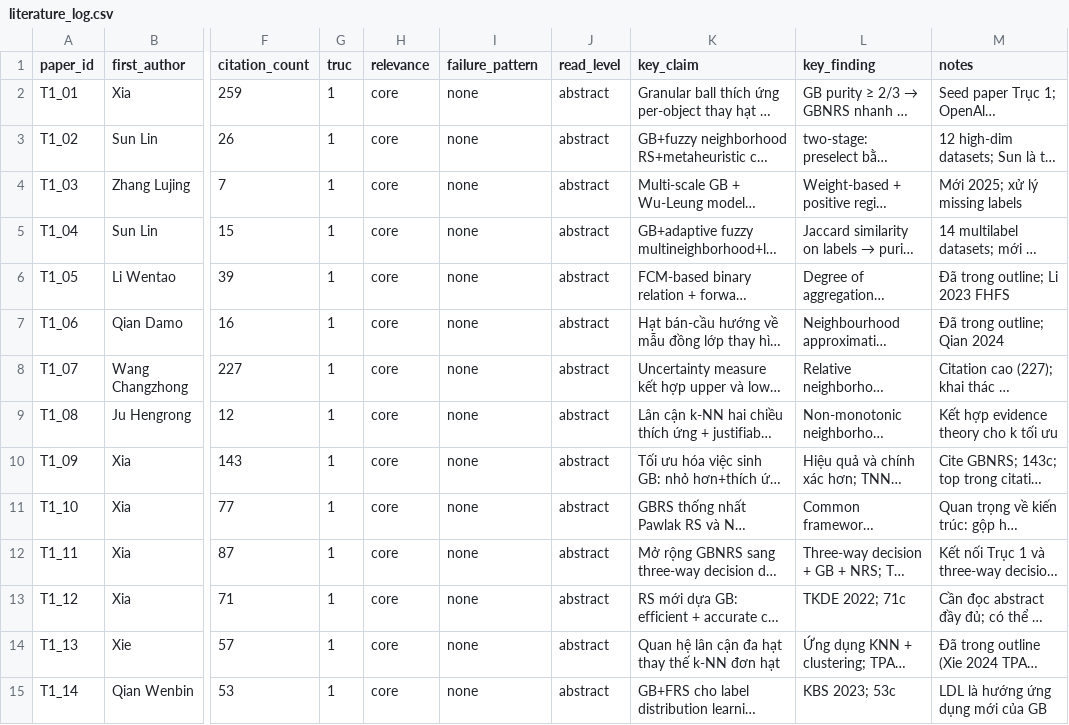
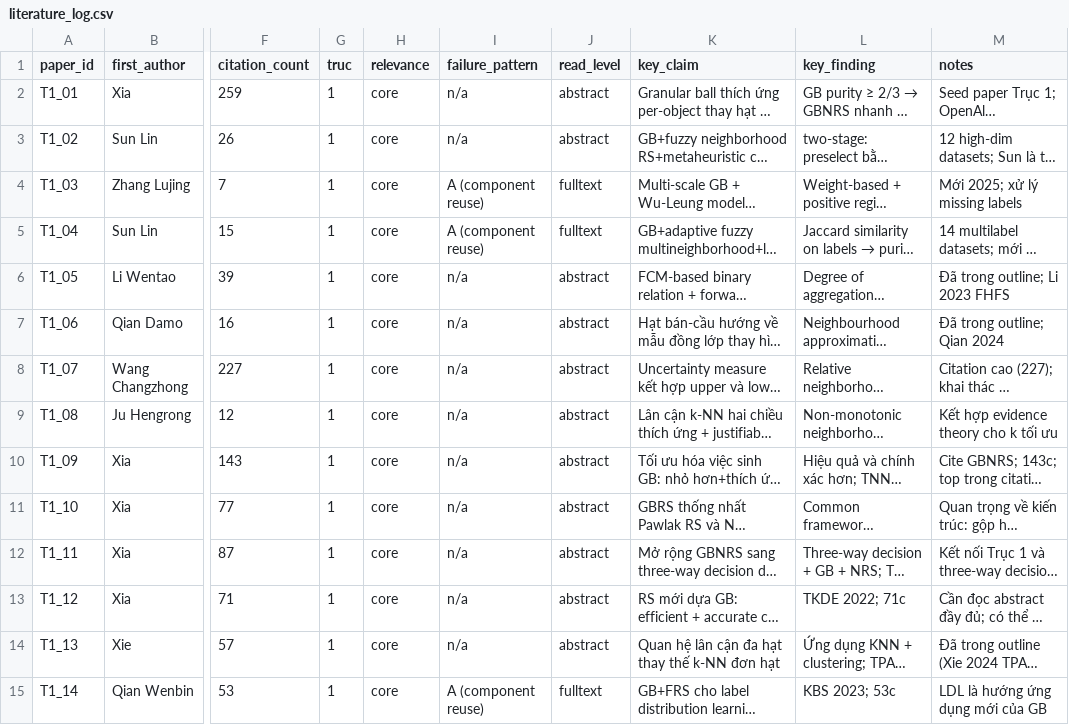
Before and after one commit to ttdaiuneti/grc-modern-ml-survey, a CSV file: data/literature_log.csv, drawn as a sheet; only a part is shown, gaps mark what is left out; long unchanged cells end in …; the diff covers the shown part only; the diff names each change by its address in the sheet, - before the commit and + after, or states it on an @@ line.

Commit message:
Round-3 review fixes: coding doc, provenance, bibliography join, log reconcile
coding/CODING_METHODOLOGY.md: rewritten against the coding that shipped
(13 imports read at full text; 5 class-a / 7 class-b / 1 class-c; 23 internal;
15 background). Removed the "11 of 13 / needs co-author validation" status
banner and the editorial note that said the subdivision had been removed from
the manuscript. Fixed the duplicated T2A_01 row.

coding/failure_pattern_coding.csv: filled the four empty `provenance` cells
(T1_14, T4_10, T4_11, T4_12 -- the weak-supervision papers) from their
full-text reads, set evidence=fulltext for all 13 imports, raised confidence
to high for T4_11/T4_12.

data/literature_log.csv: `failure_pattern` column populated from the coding
(A (equivalence) / A (component reuse) / A+C for classes a/b/c, n/a
elsewhere) instead of the old all-`none`; `read_level` set to `fulltext` for
the 13 imports.

code/audit/verify_tables.py:
- check 11 now joins literature_log.csv against refs.bib by (surname, year+-2)
  and verifies "all 51 corpus papers cited" against that join, plus the
  non-corpus remainder against refs.bib minus cited-corpus. It caught two
  genuinely uncited corpus papers.
- check 11b added: asserts the claim-class CSV distribution equals what
  Table 10 prints (13/23/15; 5/7/1) and that provenance is filled for all 13
  imports. This is the invariant that keeps the released coding and the
  manuscript's headline from drifting apart.

```diff
--- a/data/literature_log.csv
+++ b/data/literature_log.csv
-I2:I3 (failure_pattern): none
+I2:I3 (failure_pattern): n/a
-I4:I5 (failure_pattern): none
+I4:I5 (failure_pattern): A (component reuse)
-J4:J5 (read_level): abstract
+J4:J5 (read_level): fulltext
-I6:I14 (failure_pattern): none
+I6:I14 (failure_pattern): n/a
-I15 (failure_pattern): none
+I15 (failure_pattern): A (component reuse)
-J15 (read_level): abstract
+J15 (read_level): fulltext
```
Also changed, not shown: 47 edited cells elsewhere in this file, coding/failure_pattern_coding.csv, 2 other files.
